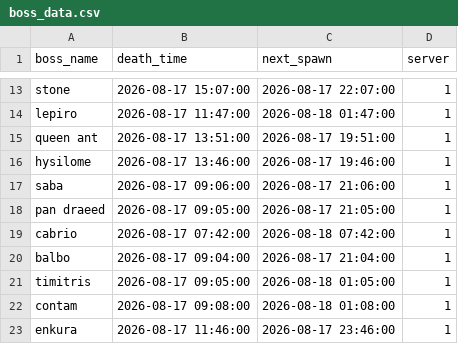
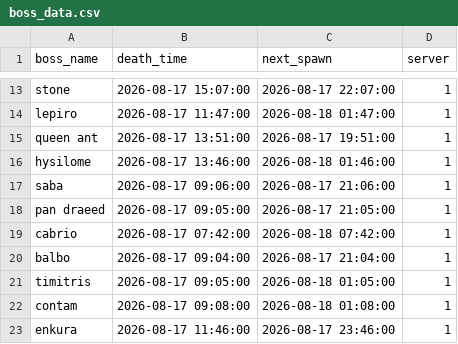
Before and after one commit to hieppron/l2m-data, a CSV file: boss_data.csv, drawn as a sheet; only a part is shown, gaps mark what is left out.

Commit message:
Auto-update: 19:46:30

```diff
--- a/boss_data.csv
+++ b/boss_data.csv
@@ -15,3 +15,3 @@ lepiro,2026-08-17 11:47:00,2026-08-18 01:47:00,1
 queen ant,2026-08-17 13:51:00,2026-08-17 19:51:00,1
-hysilome,2026-08-17 13:46:00,2026-08-17 19:46:00,1
+hysilome,2026-08-17 13:46:00,2026-08-18 01:46:00,1
 saba,2026-08-17 09:06:00,2026-08-17 21:06:00,1
```
